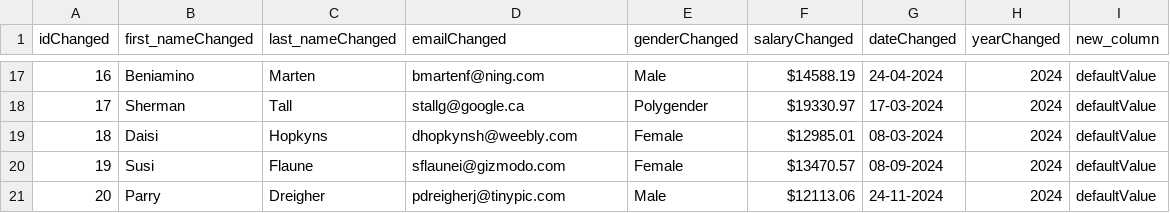
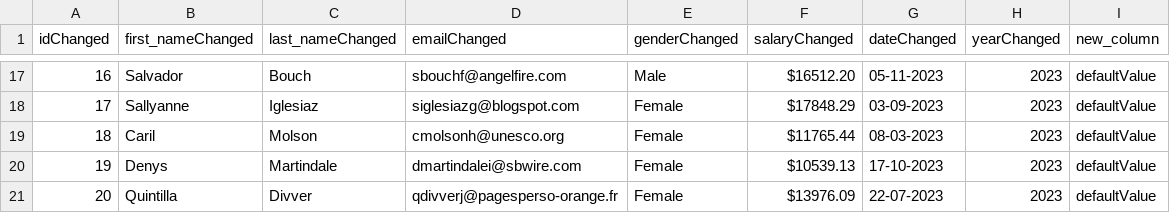
Before and after one commit to iamdecemberborn/learning2024Last, a CSV file: snappy/snappy.csv, drawn as a sheet; only a part is shown, gaps mark what is left out; the diff covers the shown part only.

```diff
--- a/snappy/snappy.csv
+++ b/snappy/snappy.csv
@@ -17,5 +17,5 @@ idChanged,first_nameChanged,last_nameChanged,emailChanged,genderChanged,salaryCh
-16,Beniamino,Marten,bmartenf@ning.com,Male,$14588.19,24-04-2024,2024,defaultValue
-17,Sherman,Tall,stallg@google.ca,Polygender,$19330.97,17-03-2024,2024,defaultValue
-18,Daisi,Hopkyns,dhopkynsh@weebly.com,Female,$12985.01,08-03-2024,2024,defaultValue
-19,Susi,Flaune,sflaunei@gizmodo.com,Female,$13470.57,08-09-2024,2024,defaultValue
-20,Parry,Dreigher,pdreigherj@tinypic.com,Male,$12113.06,24-11-2024,2024,defaultValue
+16,Salvador,Bouch,sbouchf@angelfire.com,Male,$16512.20,05-11-2023,2023,defaultValue
+17,Sallyanne,Iglesiaz,siglesiazg@blogspot.com,Female,$17848.29,03-09-2023,2023,defaultValue
+18,Caril,Molson,cmolsonh@unesco.org,Female,$11765.44,08-03-2023,2023,defaultValue
+19,Denys,Martindale,dmartindalei@sbwire.com,Female,$10539.13,17-10-2023,2023,defaultValue
+20,Quintilla,Divver,qdivverj@pagesperso-orange.fr,Female,$13976.09,22-07-2023,2023,defaultValue
```
Also changed, not shown: 133 edited cells elsewhere in this file, 4 other files.
